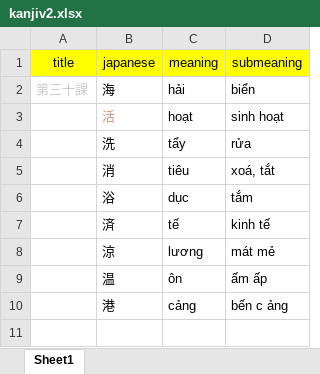
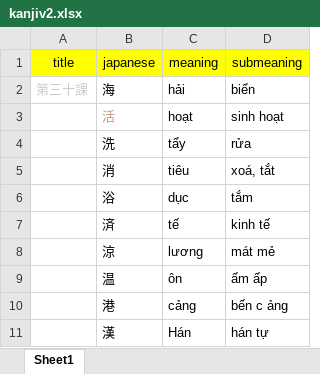
Before and after one commit to khaiquangtran/NihongoBenkyou, an Excel workbook: Kanji_v2/KanjiN5/Batch_6/Lesson5/kanjiv2.xlsx, sheet Sheet1, drawn as a sheet; values as stored, in another font and other column widths than the file's, no borders; the diff names each change by its address in the sheet, - before the commit and + after, or states it on an @@ line.

```diff
--- a/Kanji_v2/KanjiN5/Batch_6/Lesson5/kanjiv2.xlsx (sheet Sheet1)
+++ b/Kanji_v2/KanjiN5/Batch_6/Lesson5/kanjiv2.xlsx (sheet Sheet1)
+row 11:  | 漢 | Hán | hán tự
```
Also changed, not shown: Kanji_v2/KanjiN5/Batch_6/Lesson1/kanjiv2.xlsx, Kanji_v2/KanjiN5/Batch_6/Lesson6/kanjiv2.xlsx, 12 other files.
